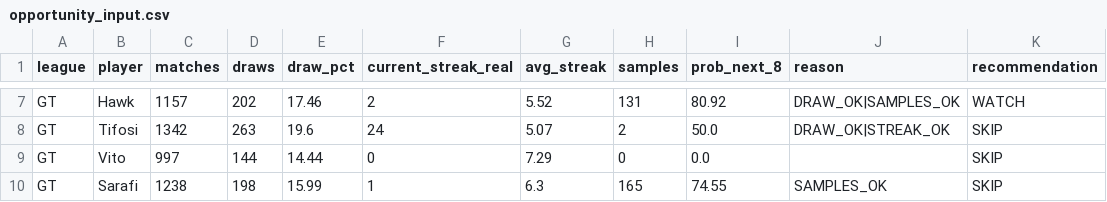
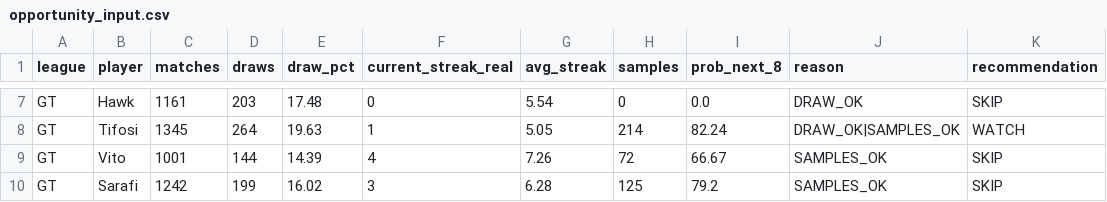
Before and after one commit to dgonzalez13/esports-tracker-full, a CSV file: opportunity_input.csv, drawn as a sheet; only a part is shown, gaps mark what is left out; the diff covers the shown part only; the diff names each change by its address in the sheet, - before the commit and + after, or states it on an @@ line.

```diff
--- a/opportunity_input.csv
+++ b/opportunity_input.csv
-C7 (matches): 1157
+C7 (matches): 1161
-D7 (draws): 202
+D7 (draws): 203
-E7 (draw_pct): 17.46
+E7 (draw_pct): 17.48
-F7 (current_streak_real): 2
+F7 (current_streak_real): 0
-G7 (avg_streak): 5.52
+G7 (avg_streak): 5.54
-H7 (samples): 131
+H7 (samples): 0
-I7 (prob_next_8): 80.92
+I7 (prob_next_8): 0.0
-J7 (reason): DRAW_OK|SAMPLES_OK
+J7 (reason): DRAW_OK
-K7 (recommendation): WATCH
+K7 (recommendation): SKIP
-C8 (matches): 1342
+C8 (matches): 1345
-D8 (draws): 263
+D8 (draws): 264
-E8 (draw_pct): 19.6
+E8 (draw_pct): 19.63
-F8 (current_streak_real): 24
+F8 (current_streak_real): 1
-G8 (avg_streak): 5.07
+G8 (avg_streak): 5.05
-H8 (samples): 2
+H8 (samples): 214
-I8 (prob_next_8): 50.0
+I8 (prob_next_8): 82.24
-J8 (reason): DRAW_OK|STREAK_OK
+J8 (reason): DRAW_OK|SAMPLES_OK
-K8 (recommendation): SKIP
+K8 (recommendation): WATCH
-C9 (matches): 997
+C9 (matches): 1001
-E9 (draw_pct): 14.44
+E9 (draw_pct): 14.39
-F9 (current_streak_real): 0
+F9 (current_streak_real): 4
-G9 (avg_streak): 7.29
+G9 (avg_streak): 7.26
-H9 (samples): 0
+H9 (samples): 72
-I9 (prob_next_8): 0.0
+I9 (prob_next_8): 66.67
-J9 (reason): (empty)
+J9 (reason): SAMPLES_OK
-C10 (matches): 1238
+C10 (matches): 1242
-D10 (draws): 198
+D10 (draws): 199
-E10 (draw_pct): 15.99
+E10 (draw_pct): 16.02
-F10 (current_streak_real): 1
+F10 (current_streak_real): 3
-G10 (avg_streak): 6.3
+G10 (avg_streak): 6.28
-H10 (samples): 165
+H10 (samples): 125
-I10 (prob_next_8): 74.55
+I10 (prob_next_8): 79.2
```
Also changed, not shown: 107 edited cells elsewhere in this file, 3 other files.
